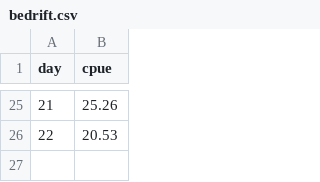
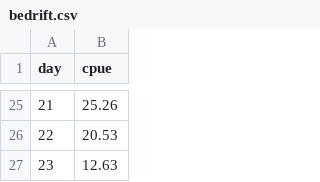
Before and after one commit to amoeba/2020-yukon-forecasting, a CSV file: data/bedrift.csv, drawn as a sheet; only a part is shown, gaps mark what is left out.

```diff
--- a/data/bedrift.csv
+++ b/data/bedrift.csv
@@ -26 +26,2 @@ day,cpue
 22,20.53
+23,12.63
```
Also changed, not shown: daily_forecast/output/estimated.csv, 6 other files.
